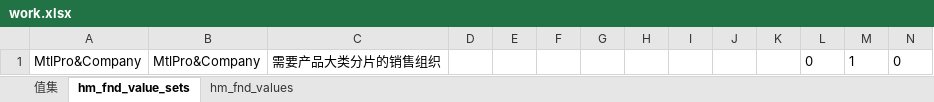
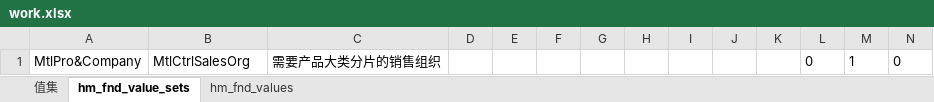
Before and after one commit to Longandai/WorkRecode, an Excel workbook: HopeMDM/2015年4月10日HopeMDM 为OTC贸易公司增加到产品大类控制权限/work.xlsx, sheet hm_fnd_value_sets, drawn as a sheet; values as stored, in another font and other column widths than the file's, no borders; the diff names each change by its address in the sheet, - before the commit and + after, or states it on an @@ line.

```diff
--- a/HopeMDM/2015年4月10日HopeMDM 为OTC贸易公司增加到产品大类控制权限/work.xlsx (sheet hm_fnd_value_sets)
+++ b/HopeMDM/2015年4月10日HopeMDM 为OTC贸易公司增加到产品大类控制权限/work.xlsx (sheet hm_fnd_value_sets)
-B1: MtlPro&Company
+B1: MtlCtrlSalesOrg
```
Also changed, not shown: sheet hm_fnd_values, 周报/周报刘志龙(5).xlsx, 8 other files.
